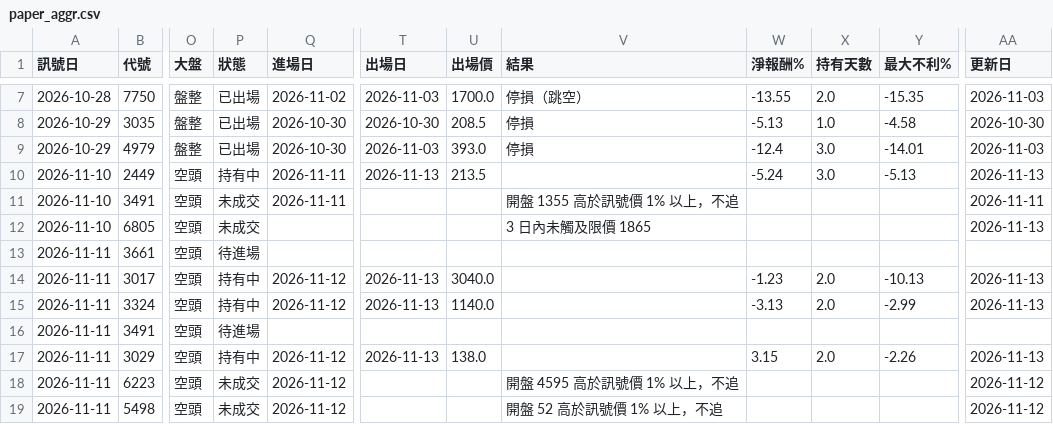
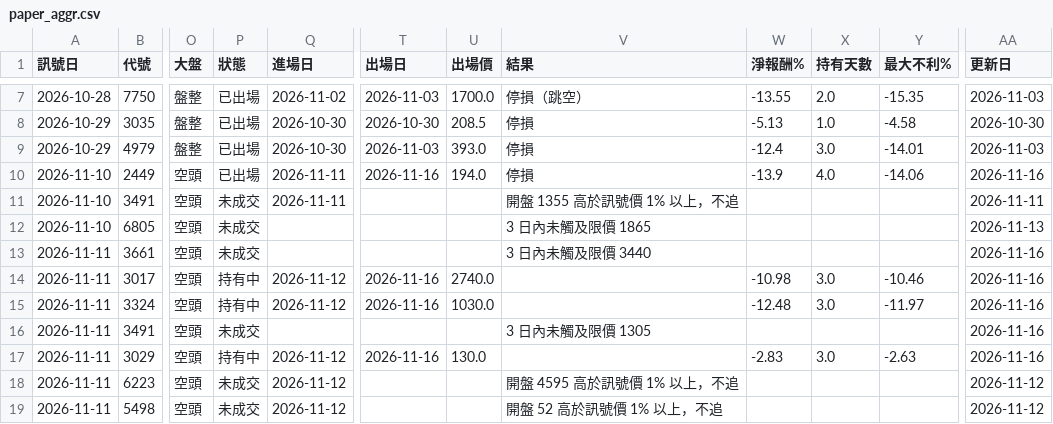
Before and after one commit to hn13920753/stock-scanner, a CSV file: records/paper_aggr.csv, drawn as a sheet; only a part is shown, gaps mark what is left out; the diff covers the shown part only; the diff names each change by its address in the sheet, - before the commit and + after, or states it on an @@ line.

```diff
--- a/records/paper_aggr.csv
+++ b/records/paper_aggr.csv
-P10 (狀態): 持有中
+P10 (狀態): 已出場
-T10 (出場日): 2026-11-13
+T10 (出場日): 2026-11-16
-U10 (出場價): 213.5
+U10 (出場價): 194.0
-V10 (結果): (empty)
+V10 (結果): 停損
-W10 (淨報酬%): -5.24
+W10 (淨報酬%): -13.9
-X10 (持有天數): 3.0
+X10 (持有天數): 4.0
-Y10 (最大不利%): -5.13
+Y10 (最大不利%): -14.06
-AA10 (更新日): 2026-11-13
+AA10 (更新日): 2026-11-16
-P13 (狀態): 待進場
+P13 (狀態): 未成交
-V13 (結果): (empty)
+V13 (結果): 3 日內未觸及限價 3440
-AA13 (更新日): (empty)
+AA13 (更新日): 2026-11-16
-T14:T15 (出場日): 2026-11-13
+T14:T15 (出場日): 2026-11-16
-U14 (出場價): 3040.0
+U14 (出場價): 2740.0
-W14 (淨報酬%): -1.23
+W14 (淨報酬%): -10.98
-X14:X15 (持有天數): 2.0
+X14:X15 (持有天數): 3.0
-Y14 (最大不利%): -10.13
+Y14 (最大不利%): -10.46
-AA14:AA15 (更新日): 2026-11-13
+AA14:AA15 (更新日): 2026-11-16
-U15 (出場價): 1140.0
+U15 (出場價): 1030.0
-W15 (淨報酬%): -3.13
+W15 (淨報酬%): -12.48
-Y15 (最大不利%): -2.99
+Y15 (最大不利%): -11.97
-P16 (狀態): 待進場
+P16 (狀態): 未成交
-V16 (結果): (empty)
+V16 (結果): 3 日內未觸及限價 1305
-AA16 (更新日): (empty)
+AA16 (更新日): 2026-11-16
-T17 (出場日): 2026-11-13
+T17 (出場日): 2026-11-16
-U17 (出場價): 138.0
+U17 (出場價): 130.0
-W17 (淨報酬%): 3.15
+W17 (淨報酬%): -2.83
-X17 (持有天數): 2.0
+X17 (持有天數): 3.0
-Y17 (最大不利%): -2.26
+Y17 (最大不利%): -2.63
-AA17 (更新日): 2026-11-13
+AA17 (更新日): 2026-11-16
```
Also changed, not shown: 1 added row and 83 edited cells elsewhere in this file, 3 other files.
